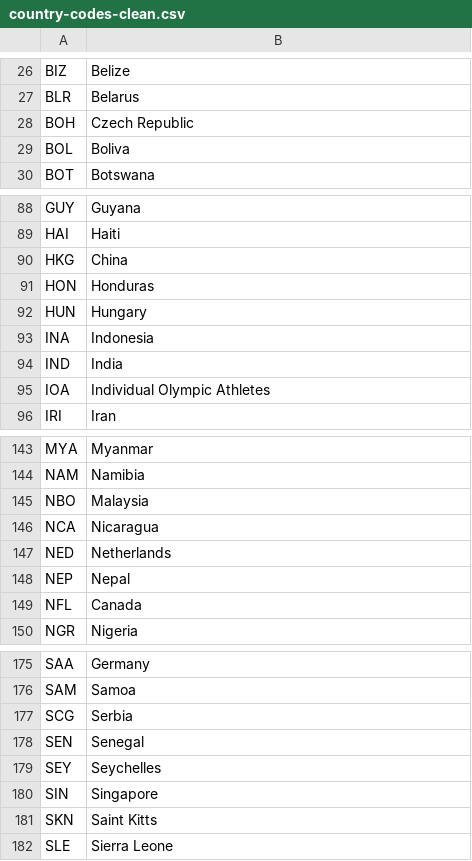
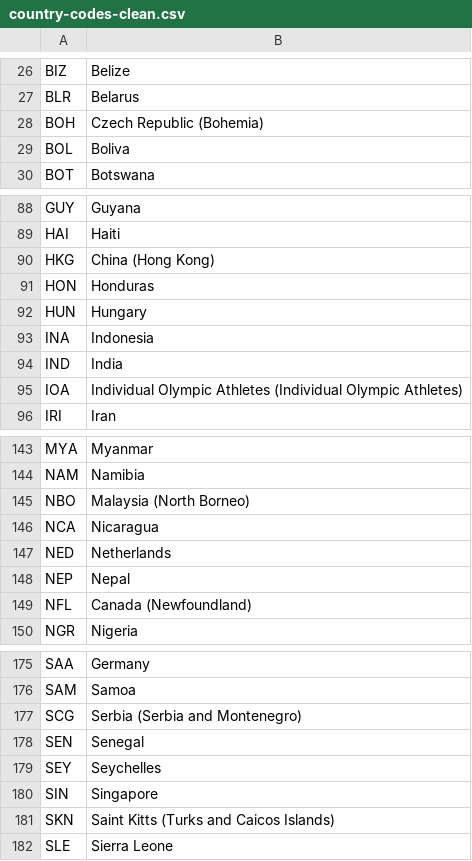
Before and after one commit to cmcappato/olympics-data, a CSV file: country-codes-clean.csv, drawn as a sheet; only a part is shown, gaps mark what is left out; the diff covers the shown part only.

```diff
--- a/country-codes-clean.csv
+++ b/country-codes-clean.csv
@@ -27,3 +27,3 @@
 "BLR","Belarus"
-"BOH","Czech Republic"
+"BOH","Czech Republic (Bohemia)"
 "BOL","Boliva"
@@ -89,3 +89,3 @@
 "HAI","Haiti"
-"HKG","China"
+"HKG","China (Hong Kong)"
 "HON","Honduras"
@@ -94,3 +94,3 @@
 "IND","India"
-"IOA","Individual Olympic Athletes"
+"IOA","Individual Olympic Athletes (Individual Olympic Athletes)"
 "IRI","Iran"
@@ -144,3 +144,3 @@
 "NAM","Namibia"
-"NBO","Malaysia"
+"NBO","Malaysia (North Borneo)"
 "NCA","Nicaragua"
@@ -148,3 +148,3 @@
 "NEP","Nepal"
-"NFL","Canada"
+"NFL","Canada (Newfoundland)"
 "NGR","Nigeria"
@@ -176,3 +176,3 @@
 "SAM","Samoa"
-"SCG","Serbia"
+"SCG","Serbia (Serbia and Montenegro)"
 "SEN","Senegal"
@@ -180,3 +180,3 @@
 "SIN","Singapore"
-"SKN","Saint Kitts"
+"SKN","Saint Kitts (Turks and Caicos Islands)"
 "SLE","Sierra Leone"
```
Also changed, not shown: 14 edited cells elsewhere in this file, 2 other files.
